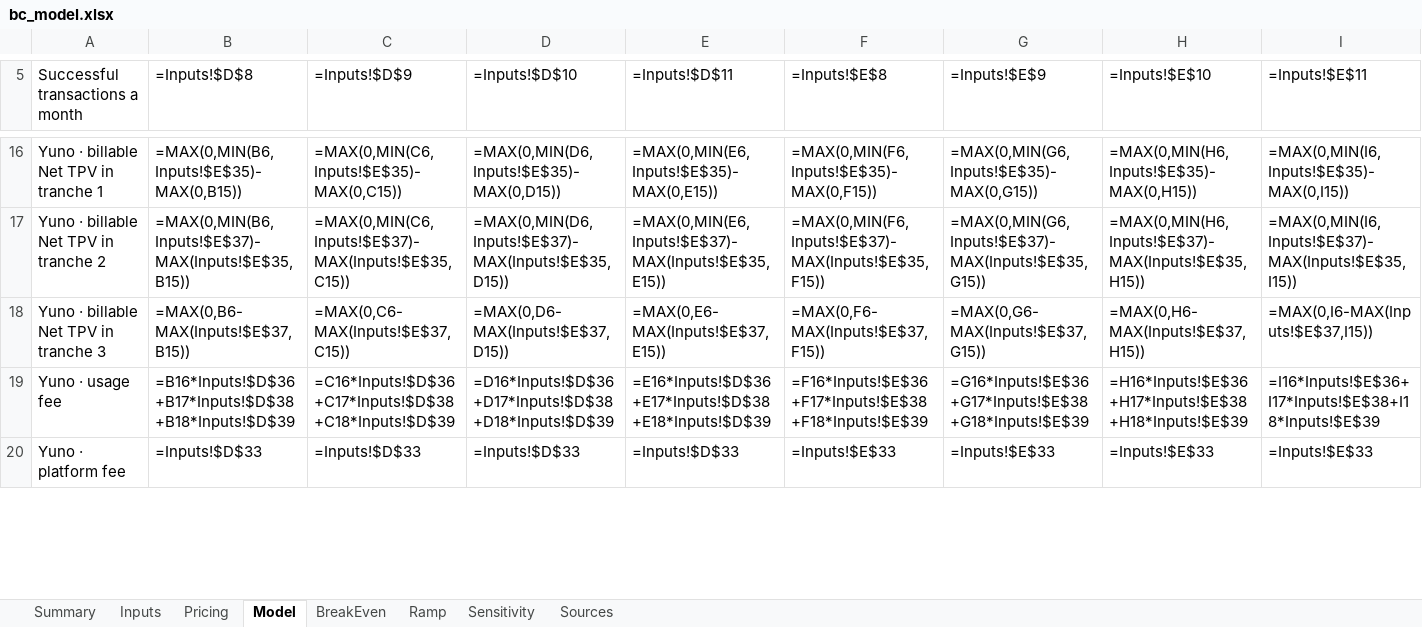
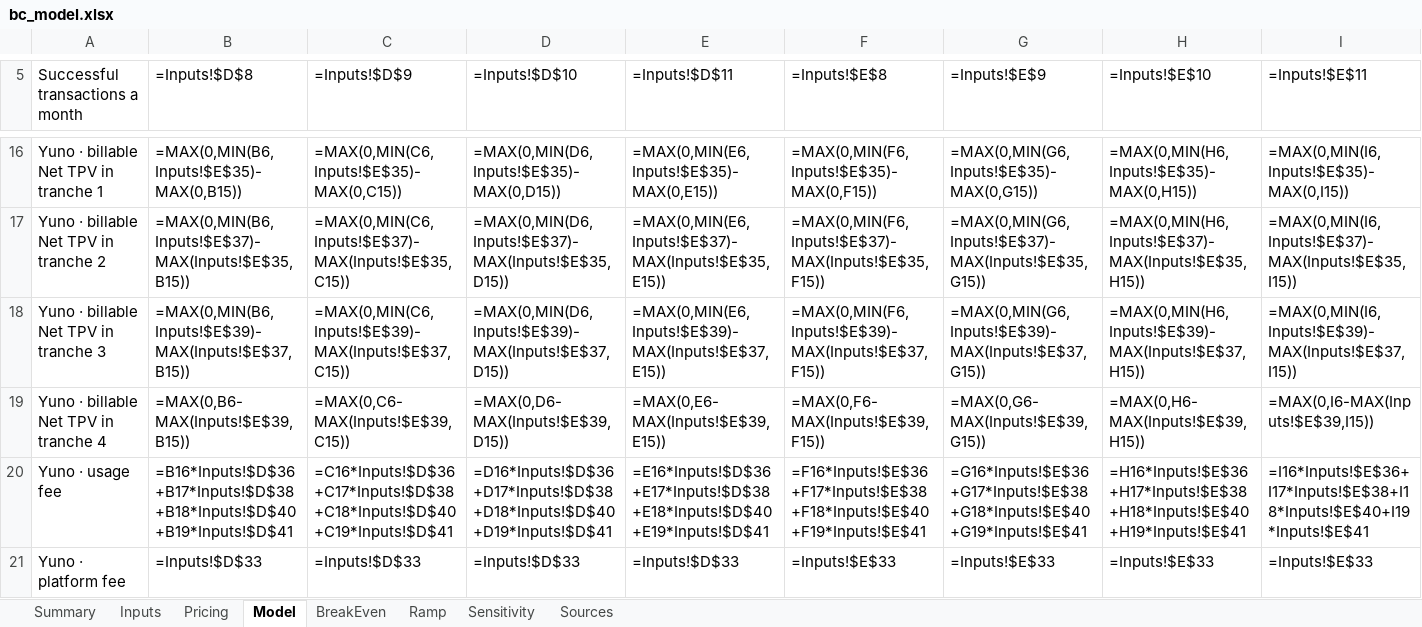
Before and after one commit to germantatism/German-GTM-Coding, an Excel workbook: Deals/Carry1st/build/model/bc_model.xlsx, sheet Model, drawn as a sheet; only a part is shown, gaps mark what is left out; values as stored, in another font and other column widths than the file's, no cell formats; formulas without a stored value are shown as written; addresses are those after the commit; rows hold the shown columns only; the diff covers the shown part only; the diff names each change by its address in the sheet, - before the commit and + after, or states it on an @@ line.

```diff
--- a/Deals/Carry1st/build/model/bc_model.xlsx (sheet Model)
+++ b/Deals/Carry1st/build/model/bc_model.xlsx (sheet Model)
-B18 (=Inputs!$D$8): =MAX(0,B6-MAX(Inputs!$E$37,B15))
+B18 (=Inputs!$D$8): =MAX(0,MIN(B6,Inputs!$E$39)-MAX(Inputs!$E$37,B15))
-C18 (=Inputs!$D$9): =MAX(0,C6-MAX(Inputs!$E$37,C15))
+C18 (=Inputs!$D$9): =MAX(0,MIN(C6,Inputs!$E$39)-MAX(Inputs!$E$37,C15))
-D18 (=Inputs!$D$10): =MAX(0,D6-MAX(Inputs!$E$37,D15))
+D18 (=Inputs!$D$10): =MAX(0,MIN(D6,Inputs!$E$39)-MAX(Inputs!$E$37,D15))
-E18 (=Inputs!$D$11): =MAX(0,E6-MAX(Inputs!$E$37,E15))
+E18 (=Inputs!$D$11): =MAX(0,MIN(E6,Inputs!$E$39)-MAX(Inputs!$E$37,E15))
-F18 (=Inputs!$E$8): =MAX(0,F6-MAX(Inputs!$E$37,F15))
+F18 (=Inputs!$E$8): =MAX(0,MIN(F6,Inputs!$E$39)-MAX(Inputs!$E$37,F15))
-G18 (=Inputs!$E$9): =MAX(0,G6-MAX(Inputs!$E$37,G15))
+G18 (=Inputs!$E$9): =MAX(0,MIN(G6,Inputs!$E$39)-MAX(Inputs!$E$37,G15))
-H18 (=Inputs!$E$10): =MAX(0,H6-MAX(Inputs!$E$37,H15))
+H18 (=Inputs!$E$10): =MAX(0,MIN(H6,Inputs!$E$39)-MAX(Inputs!$E$37,H15))
-I18 (=Inputs!$E$11): =MAX(0,I6-MAX(Inputs!$E$37,I15))
+I18 (=Inputs!$E$11): =MAX(0,MIN(I6,Inputs!$E$39)-MAX(Inputs!$E$37,I15))
+row 19: Yuno · billable Net TPV in tranche 4 | =MAX(0,B6-MAX(Inputs!$E$39,B15)) | =MAX(0,C6-MAX(Inputs!$E$39,C15)) | =MAX(0,D6-MAX(Inputs!$E$39,D15)) | =MAX(0,E6-MAX(Inputs!$E$39,E15)) | =MAX(0,F6-MAX(Inputs!$E$39,F15)) | =MAX(0,G6-MAX(Inputs!$E$39,G15)) | =MAX(0,H6-MAX(Inputs!$E$39,H15)) | =MAX(0,I6-MAX(Inputs!$E$39,I15))
-B20 (=Inputs!$D$8): =B16*Inputs!$D$36+B17*Inputs!$D$38+B18*Inputs!$D$39
+B20 (=Inputs!$D$8): =B16*Inputs!$D$36+B17*Inputs!$D$38+B18*Inputs!$D$40+B19*Inputs!$D$41
-C20 (=Inputs!$D$9): =C16*Inputs!$D$36+C17*Inputs!$D$38+C18*Inputs!$D$39
+C20 (=Inputs!$D$9): =C16*Inputs!$D$36+C17*Inputs!$D$38+C18*Inputs!$D$40+C19*Inputs!$D$41
-D20 (=Inputs!$D$10): =D16*Inputs!$D$36+D17*Inputs!$D$38+D18*Inputs!$D$39
+D20 (=Inputs!$D$10): =D16*Inputs!$D$36+D17*Inputs!$D$38+D18*Inputs!$D$40+D19*Inputs!$D$41
-E20 (=Inputs!$D$11): =E16*Inputs!$D$36+E17*Inputs!$D$38+E18*Inputs!$D$39
+E20 (=Inputs!$D$11): =E16*Inputs!$D$36+E17*Inputs!$D$38+E18*Inputs!$D$40+E19*Inputs!$D$41
-F20 (=Inputs!$E$8): =F16*Inputs!$E$36+F17*Inputs!$E$38+F18*Inputs!$E$39
+F20 (=Inputs!$E$8): =F16*Inputs!$E$36+F17*Inputs!$E$38+F18*Inputs!$E$40+F19*Inputs!$E$41
-G20 (=Inputs!$E$9): =G16*Inputs!$E$36+G17*Inputs!$E$38+G18*Inputs!$E$39
+G20 (=Inputs!$E$9): =G16*Inputs!$E$36+G17*Inputs!$E$38+G18*Inputs!$E$40+G19*Inputs!$E$41
-H20 (=Inputs!$E$10): =H16*Inputs!$E$36+H17*Inputs!$E$38+H18*Inputs!$E$39
+H20 (=Inputs!$E$10): =H16*Inputs!$E$36+H17*Inputs!$E$38+H18*Inputs!$E$40+H19*Inputs!$E$41
-I20 (=Inputs!$E$11): =I16*Inputs!$E$36+I17*Inputs!$E$38+I18*Inputs!$E$39
+I20 (=Inputs!$E$11): =I16*Inputs!$E$36+I17*Inputs!$E$38+I18*Inputs!$E$40+I19*Inputs!$E$41
```
Also changed, not shown: 260 edited cells elsewhere in this sheet, sheet BreakEven, sheet Pricing, sheet Ramp, sheet Sensitivity, sheet Summary, sheet Inputs, 1 more sheet, cell formats, 21 other files.
